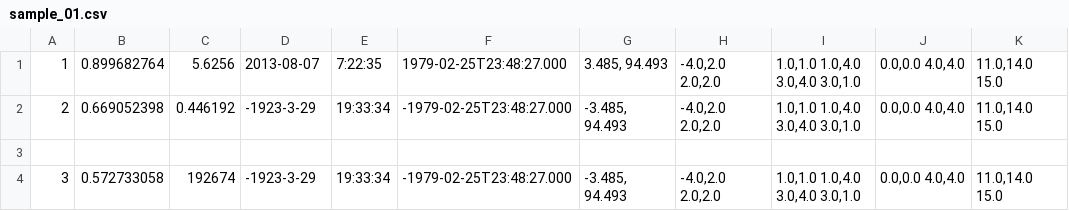
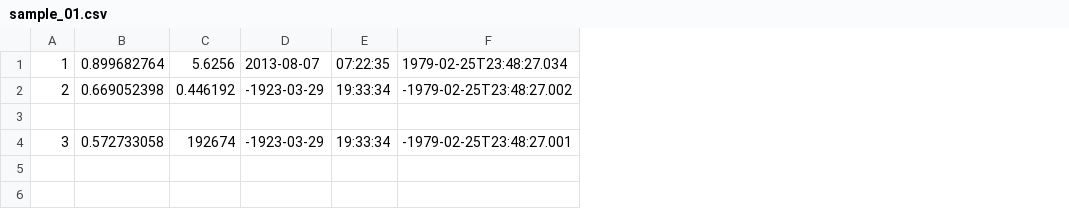
Before and after one commit to apache/asterixdb, a CSV file: asterix-app/data/csv/sample_01.csv, drawn as a sheet; removed rows and columns are numbered as before the commit, all else as after; the diff names each change by its address in the sheet, - before the commit and + after, or states it on an @@ line.

```diff
--- a/asterix-app/data/csv/sample_01.csv
+++ b/asterix-app/data/csv/sample_01.csv
-column F, rows 1-4: 1979-02-25T23:48:27.000 | -1979-02-25T23:48:27.000 |  | -1979-02-25T23:48:27.000
-column G, rows 1-4: 3.485, 94.493 | -3.485, 94.493 |  | -3.485, 94.493
-column H, rows 1-4: -4.0,2.0 2.0,2.0 | -4.0,2.0 2.0,2.0 |  | -4.0,2.0 2.0,2.0
-column I, rows 1-4: 1.0,1.0 1.0,4.0 3.0,4.0 3.0,1.0 | 1.0,1.0 1.0,4.0 3.0,4.0 3.0,1.0 |  | 1.0,1.0 1.0,4.0 3.0,4.0 3.0,1.0
-column J, rows 1-4: 0.0,0.0 4.0,4.0 | 0.0,0.0 4.0,4.0 |  | 0.0,0.0 4.0,4.0
-column K, rows 1-4: 11.0,14.0 15.0 | 11.0,14.0 15.0 |  | 11.0,14.0 15.0
+column F, rows 1-4: 1979-02-25T23:48:27.034 | -1979-02-25T23:48:27.002 |  | -1979-02-25T23:48:27.001
-E1: 7:22:35
+E1: 07:22:35
-D2: -1923-3-29
+D2: -1923-03-29
-D4: -1923-3-29
+D4: -1923-03-29
```
Also changed, not shown: 4 other files.
